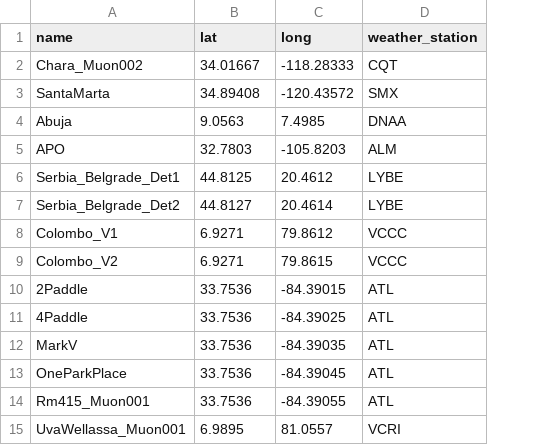
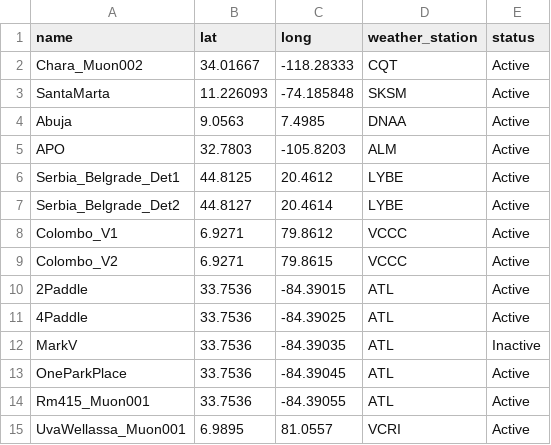
Before and after one commit to gsudice/glowcost_dashboard_final, a CSV file: detector_info_settings/detector_locations.csv, drawn as a sheet; the diff names each change by its address in the sheet, - before the commit and + after, or states it on an @@ line.

```diff
--- a/detector_info_settings/detector_locations.csv
+++ b/detector_info_settings/detector_locations.csv
+column E (status), rows 2-15: Active | Active | Active | Active | Active | Active | Active | Active | Active | Active | Inactive | Active | Active | Active
-B3 (lat): 34.89408
+B3 (lat): 11.226093
-C3 (long): -120.43572
+C3 (long): -74.185848
-D3 (weather_station): SMX
+D3 (weather_station): SKSM
```
Also changed, not shown: 13 other files.
